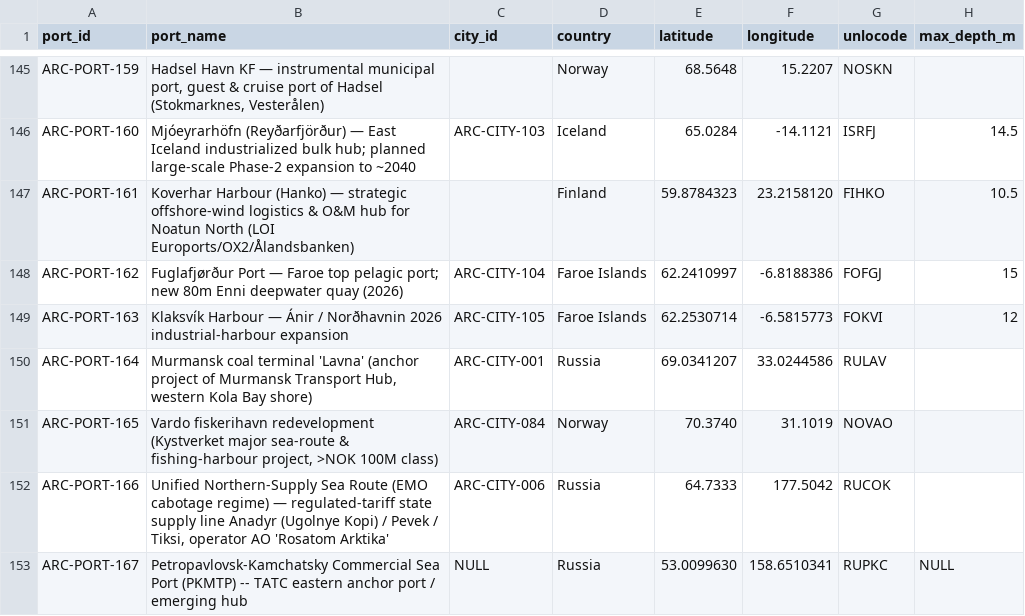
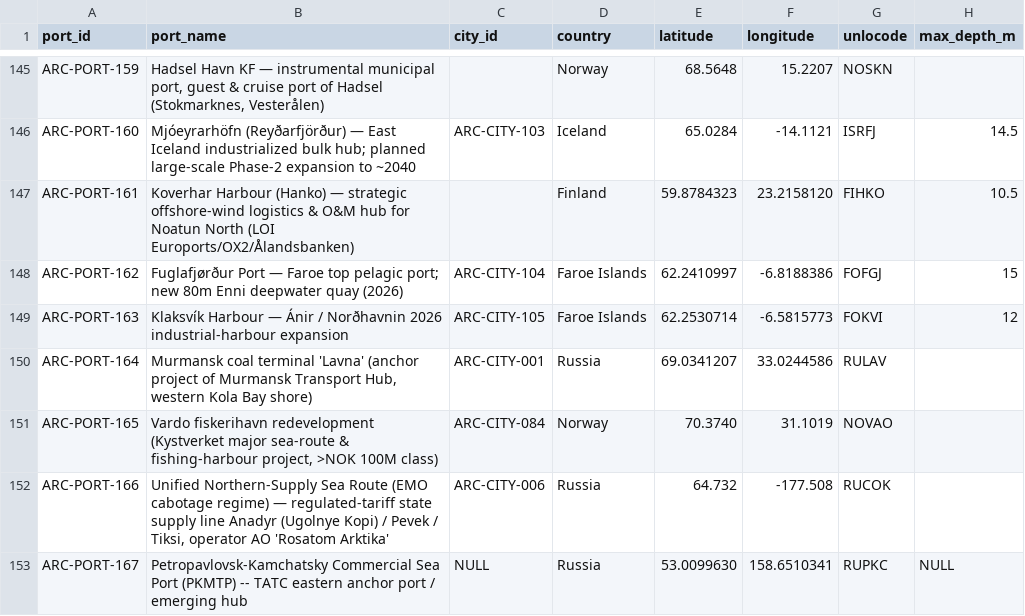
Before and after one commit to International-Arctic/ArcticTradeLanes-Dataset, a CSV file: data/ports.csv, drawn as a sheet; only a part is shown, gaps mark what is left out; the diff covers the shown part only; the diff names each change by its address in the sheet, - before the commit and + after, or states it on an @@ line.

```diff
--- a/data/ports.csv
+++ b/data/ports.csv
-E152 (latitude): 64.7333
+E152 (latitude): 64.732
-F152 (longitude): 177.5042
+F152 (longitude): -177.508
```
Also changed, not shown: 29 edited cells elsewhere in this file, ports.csv, 16 other files.
